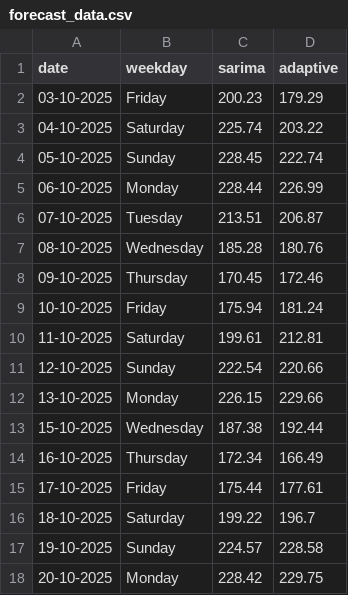
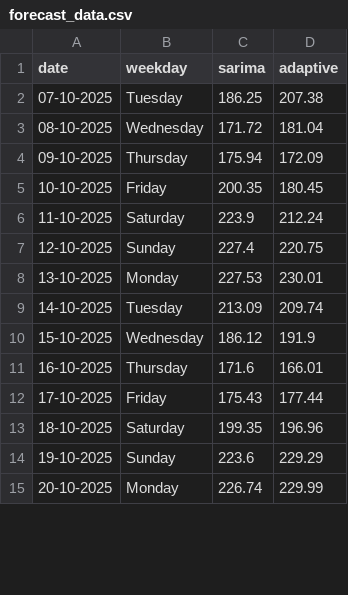
Before and after one commit to tfreemanli/TSA_forecast_app, a CSV file: data/forecast_data.csv, drawn as a sheet; only a part is shown; the diff covers the shown part only.

Commit message:
Add MAPE & AL. Improve Visualize, offset forecast display 1 day ahead.

```diff
--- a/data/forecast_data.csv
+++ b/data/forecast_data.csv
@@ -1,18 +1,15 @@
 date,weekday,sarima,adaptive
-03-10-2025,Friday,200.23,179.29
-04-10-2025,Saturday,225.74,203.22
-05-10-2025,Sunday,228.45,222.74
-06-10-2025,Monday,228.44,226.99
-07-10-2025,Tuesday,213.51,206.87
-08-10-2025,Wednesday,185.28,180.76
-09-10-2025,Thursday,170.45,172.46
-10-10-2025,Friday,175.94,181.24
-11-10-2025,Saturday,199.61,212.81
-12-10-2025,Sunday,222.54,220.66
-13-10-2025,Monday,226.15,229.66
-15-10-2025,Wednesday,187.38,192.44
-16-10-2025,Thursday,172.34,166.49
-17-10-2025,Friday,175.44,177.61
-18-10-2025,Saturday,199.22,196.7
-19-10-2025,Sunday,224.57,228.58
-20-10-2025,Monday,228.42,229.75
+07-10-2025,Tuesday,186.25,207.38
+08-10-2025,Wednesday,171.72,181.04
+09-10-2025,Thursday,175.94,172.09
+10-10-2025,Friday,200.35,180.45
+11-10-2025,Saturday,223.9,212.24
+12-10-2025,Sunday,227.4,220.75
+13-10-2025,Monday,227.53,230.01
+14-10-2025,Tuesday,213.09,209.74
+15-10-2025,Wednesday,186.12,191.9
+16-10-2025,Thursday,171.6,166.01
+17-10-2025,Friday,175.43,177.44
+18-10-2025,Saturday,199.35,196.96
+19-10-2025,Sunday,223.6,229.29
+20-10-2025,Monday,226.74,229.99
```
Also changed, not shown: 4 removed rows and 22 edited cells elsewhere in this file, 6 other files.
